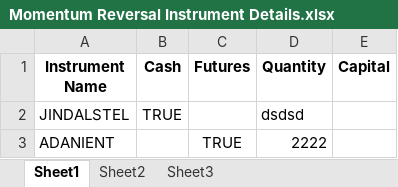
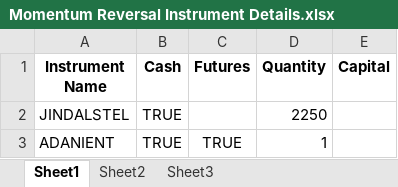
Before and after one commit to Algo2TradeEnterprise/Algo2Trade-Live-OHLC-Strategy, an Excel workbook: Momentum Reversal Instrument Details.xlsx, sheet Sheet1, drawn as a sheet; values as stored, in another font and other column widths than the file's, no borders; the diff names each change by its address in the sheet, - before the commit and + after, or states it on an @@ line.

Commit message:
After MR instrument entry

```diff
--- a/Momentum Reversal Instrument Details.xlsx (sheet Sheet1)
+++ b/Momentum Reversal Instrument Details.xlsx (sheet Sheet1)
-D2 (Quantity): dsdsd
+D2 (Quantity): 2250
-B3 (Cash): (empty)
+B3 (Cash): TRUE
-D3 (Quantity): 2222
+D3 (Quantity): 1
```
Also changed, not shown: 6 other files.
